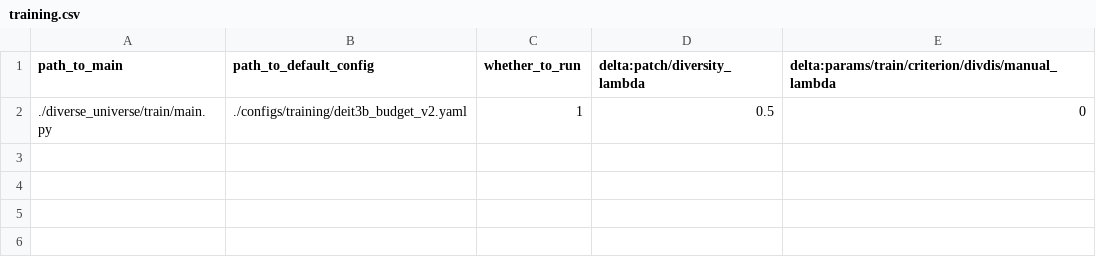
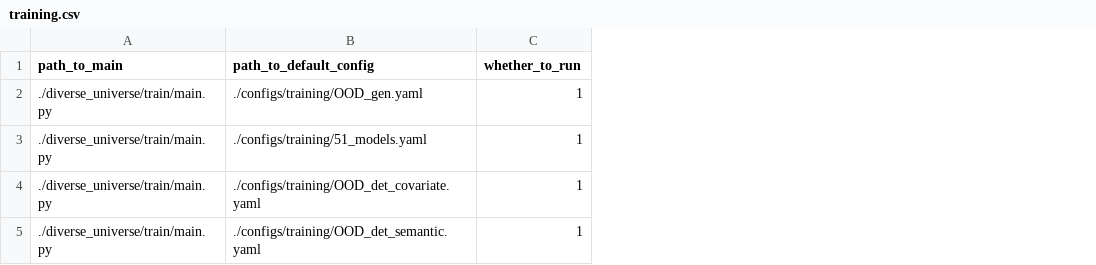
Before and after one commit to AlexanderRubinstein/diverse-universe-public, a CSV file: result_sheets/training.csv, drawn as a sheet; removed rows and columns are numbered as before the commit, all else as after; the diff names each change by its address in the sheet, - before the commit and + after, or states it on an @@ line.

Commit message:
Update training.csv

```diff
--- a/result_sheets/training.csv
+++ b/result_sheets/training.csv
-column D (delta:patch/diversity_lambda), row 2: 0.5
-column E, rows 1-2: delta:params/train/criterion/divdis/manual_lambda | 0
+row 2: ./diverse_universe/train/main.py | ./configs/training/OOD_gen.yaml | 1
+row 3: ./diverse_universe/train/main.py | ./configs/training/51_models.yaml | 1
-B4 (path_to_default_config): ./configs/training/deit3b_budget_v2.yaml
+B4 (path_to_default_config): ./configs/training/OOD_det_covariate.yaml
+row 5: ./diverse_universe/train/main.py | ./configs/training/OOD_det_semantic.yaml | 1
```
